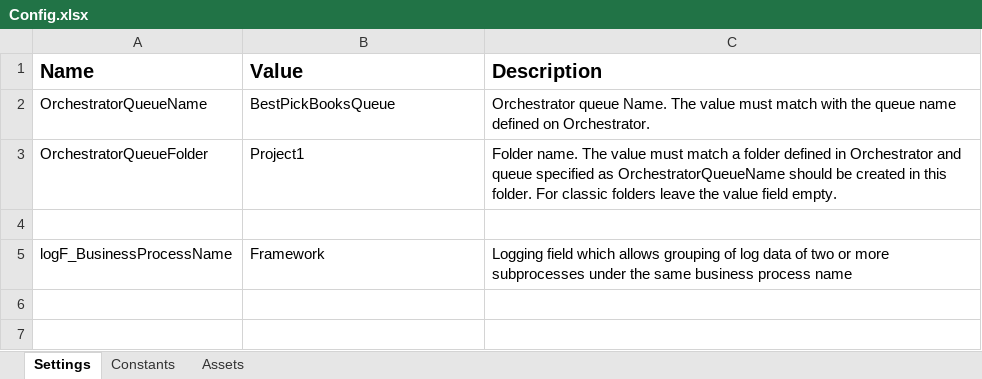
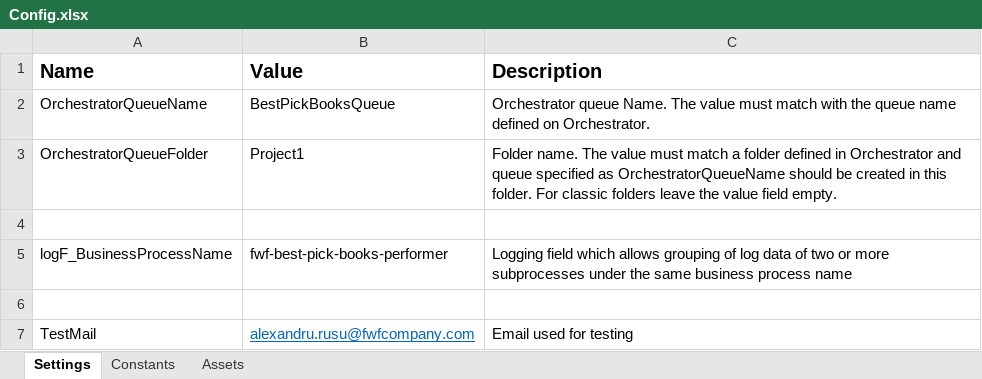
Before and after one commit to alexandruRusu15/fwf-best-pick-books-performer, an Excel workbook: Data/Config.xlsx, sheet Settings, drawn as a sheet; values as stored, in another font and other column widths than the file's, no borders; the diff names each change by its address in the sheet, - before the commit and + after, or states it on an @@ line.

```diff
--- a/Data/Config.xlsx (sheet Settings)
+++ b/Data/Config.xlsx (sheet Settings)
-B5 (Value): Framework
+B5 (Value): fwf-best-pick-books-performer
+row 6: (empty)
+row 7: TestMail | alexandru.rusu@fwfcompany.com | Email used for testing
```
Also changed, not shown: sheet Assets, 29 other files.
